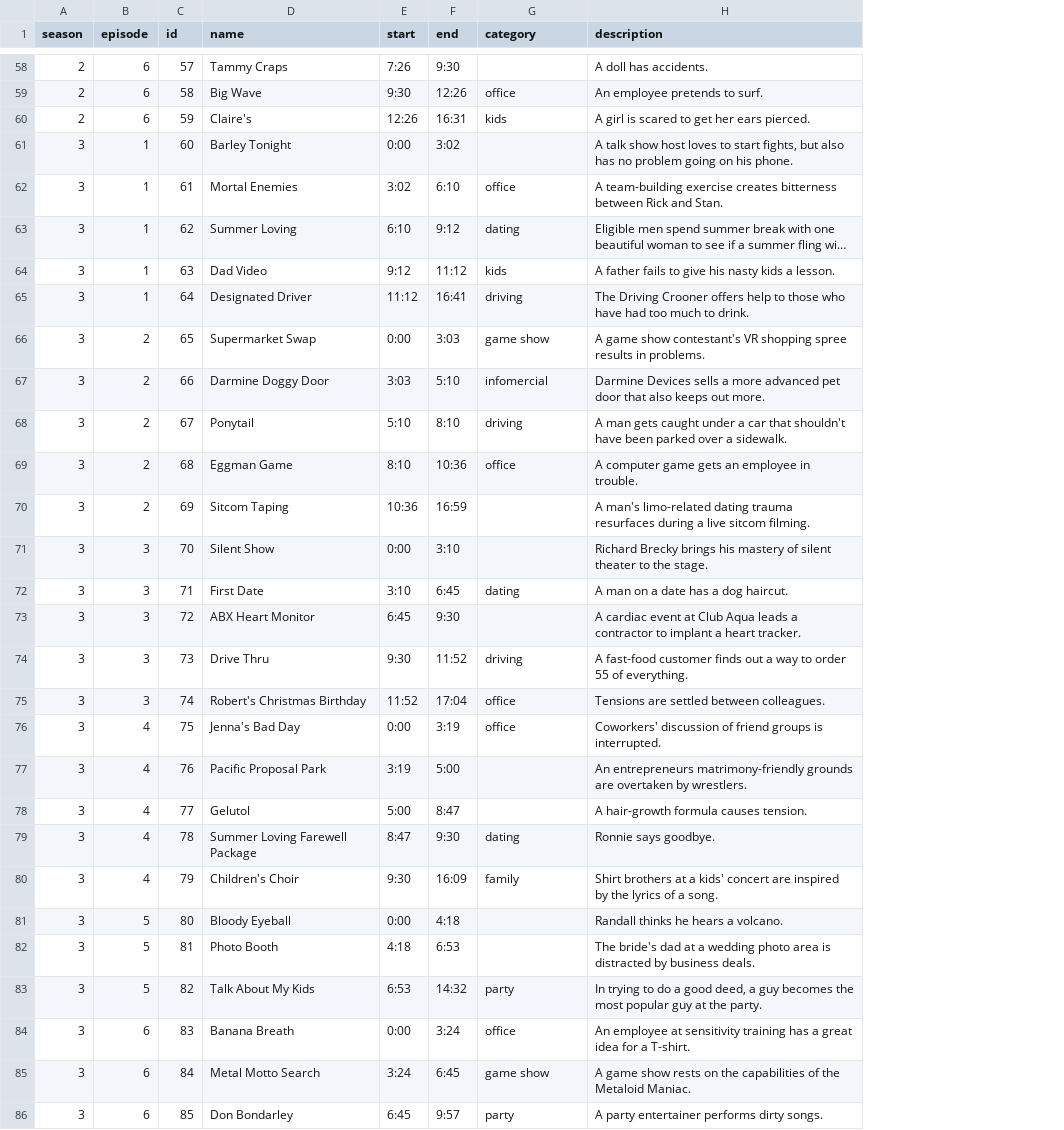
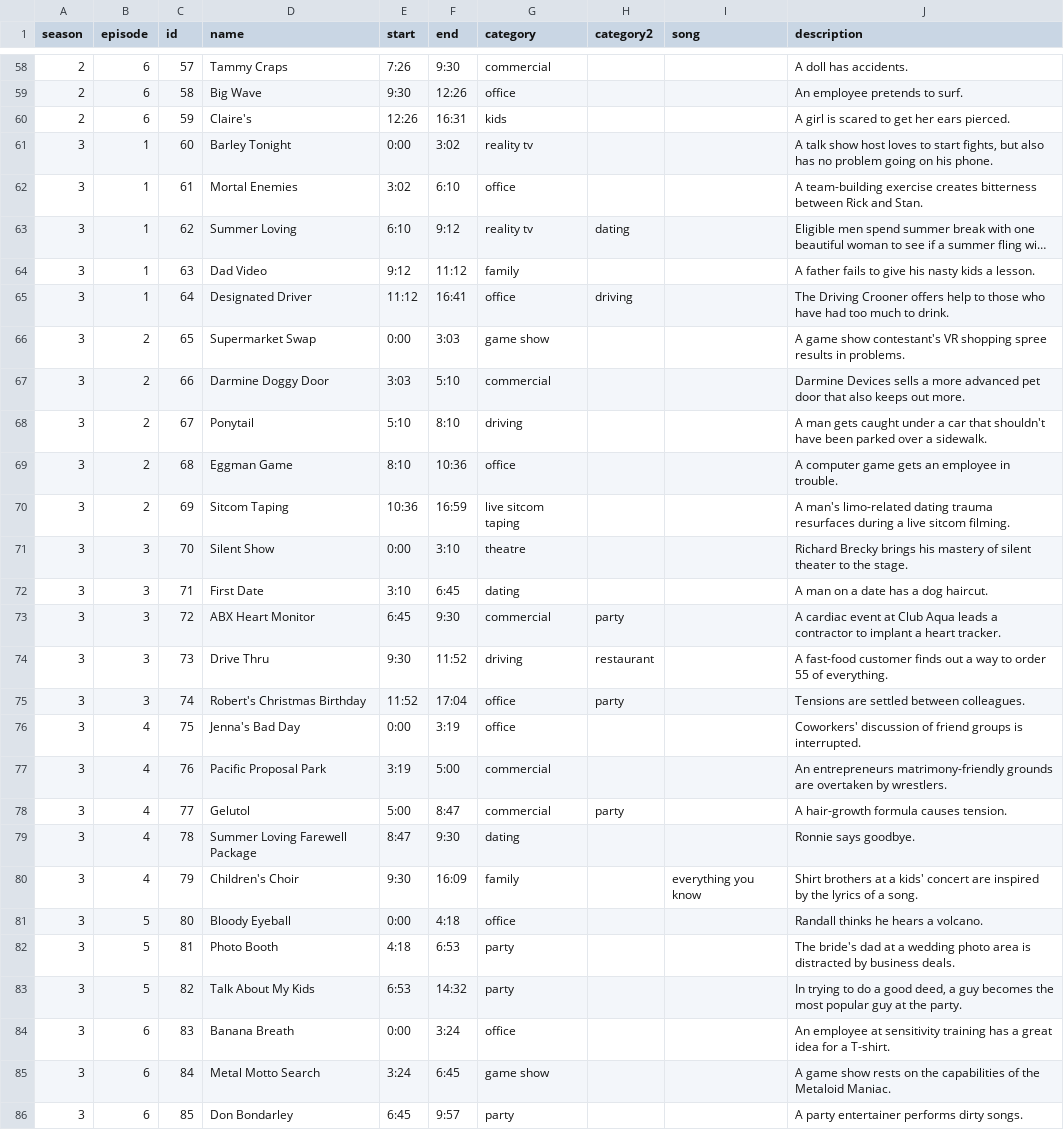
Before and after one commit to jfung53/itysl, a CSV file: episode_metadata.csv, drawn as a sheet; only a part is shown, gaps mark what is left out; long unchanged cells end in …; the diff covers the shown part only; the diff names each change by its address in the sheet, - before the commit and + after, or states it on an @@ line.

```diff
--- a/episode_metadata.csv
+++ b/episode_metadata.csv
+column H (category2), rows 63-78: dating |  | driving |  |  |  |  |  |  |  | party | restaurant | party |  |  | party
+column I (song), row 80: everything you know
-G58 (category): (empty)
+G58 (category): commercial
-G61 (category): (empty)
+G61 (category): reality tv
-G63 (category): dating
+G63 (category): reality tv
-G64 (category): kids
+G64 (category): family
-G65 (category): driving
+G65 (category): office
-G67 (category): infomercial
+G67 (category): commercial
-G70 (category): (empty)
+G70 (category): live sitcom taping
-G71 (category): (empty)
+G71 (category): theatre
-G73 (category): (empty)
+G73 (category): commercial
-G77:G78 (category): (empty)
+G77:G78 (category): commercial
-G81 (category): (empty)
+G81 (category): office
-G82 (category): (empty)
+G82 (category): party
```
Also changed, not shown: 38 edited cells elsewhere in this file, 2 other files.
